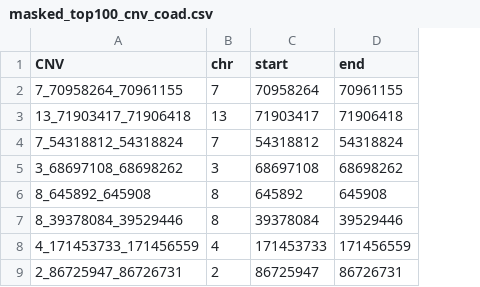
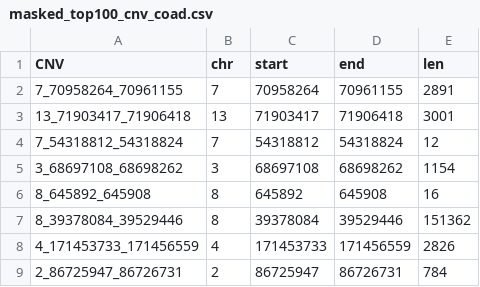
Before and after one commit to shumengk/cnvMet, a CSV file: masked_top100_cnv_coad.csv, drawn as a sheet; only a part is shown; the diff names each change by its address in the sheet, - before the commit and + after, or states it on an @@ line.

```diff
--- a/masked_top100_cnv_coad.csv
+++ b/masked_top100_cnv_coad.csv
+column E (len), rows 2-9: 2891 | 3001 | 12 | 1154 | 16 | 151362 | 2826 | 784
```
Also changed, not shown: 5 other files.
